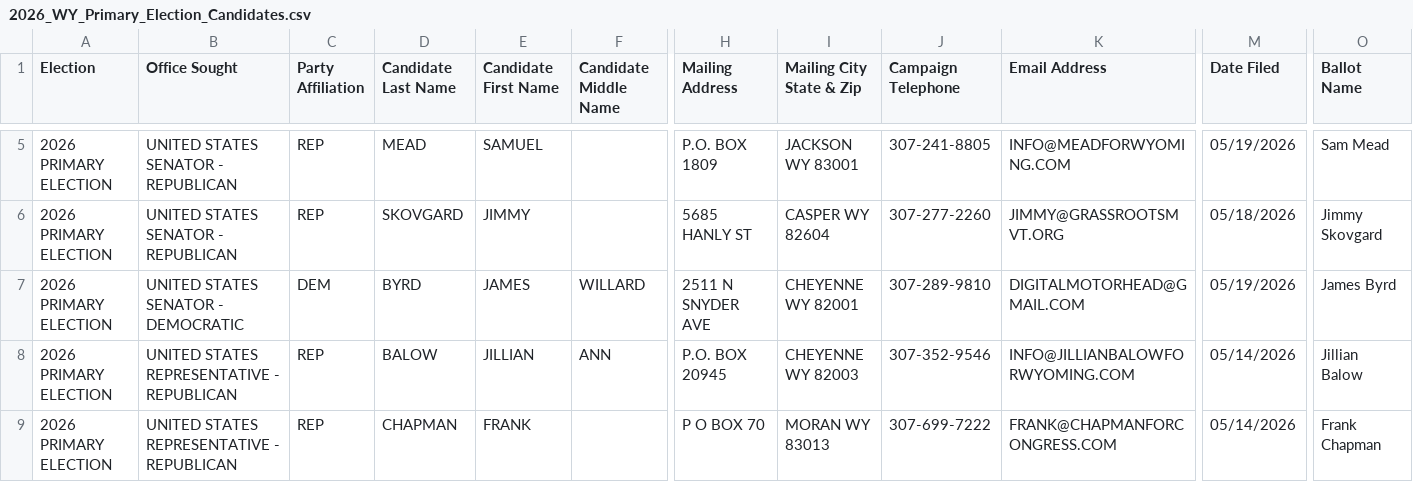
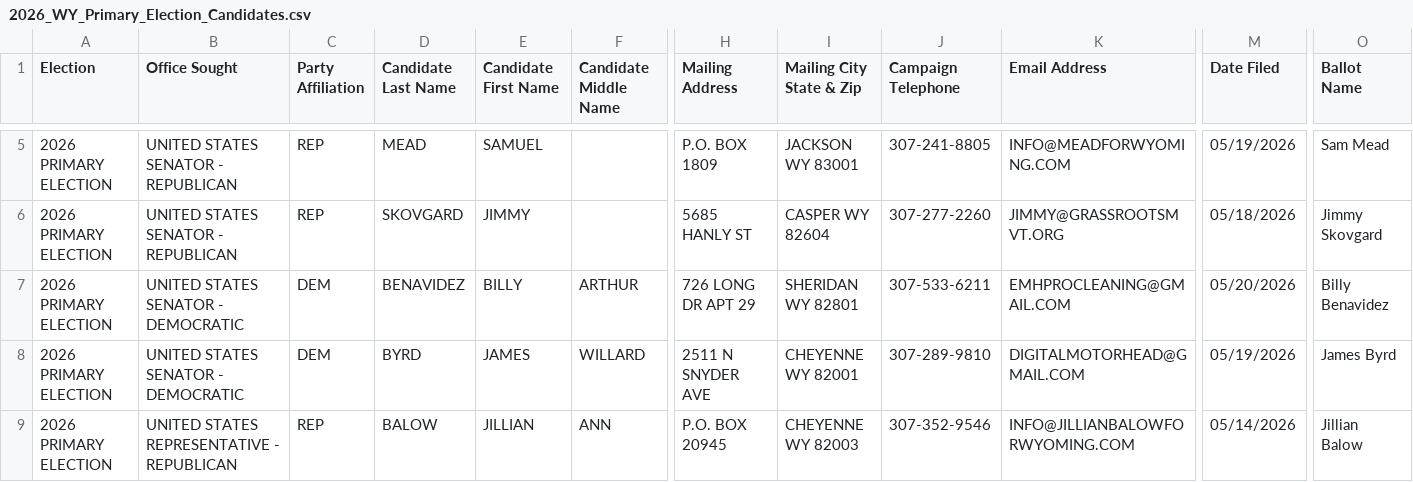
Before and after one commit to yincrash/wy_election_roster, a CSV file: 2026_WY_Primary_Election_Candidates.csv, drawn as a sheet; only a part is shown, gaps mark what is left out; the shorter side is filled out with more unchanged rows; rows hold the shown columns only; the diff covers the shown part only; the diff names each change by its address in the sheet, - before the commit and + after, or states it on an @@ line.

```diff
--- a/2026_WY_Primary_Election_Candidates.csv
+++ b/2026_WY_Primary_Election_Candidates.csv
+row 7: 2026 PRIMARY ELECTION | UNITED STATES SENATOR - DEMOCRATIC | DEM | BENAVIDEZ | BILLY | ARTHUR | 726 LONG DR APT 29 | SHERIDAN WY 82801 | 307-533-6211 | EMHPROCLEANING@GMAIL.COM | 05/20/2026 | Billy Benavidez
```
Also changed, not shown: 3 added rows elsewhere in this file, 1 other file.
